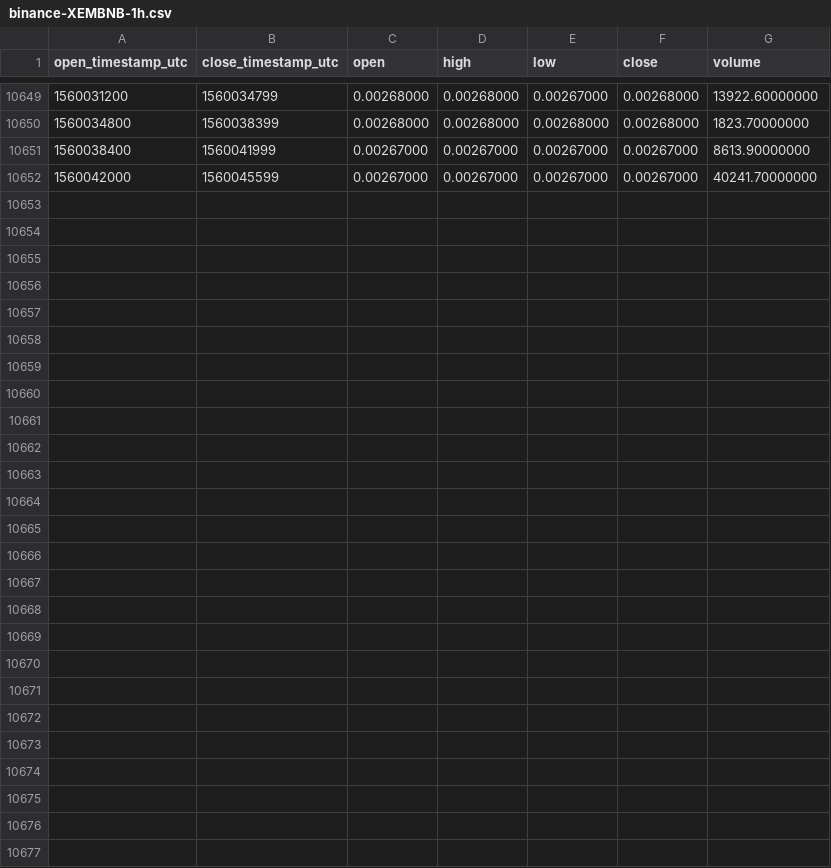
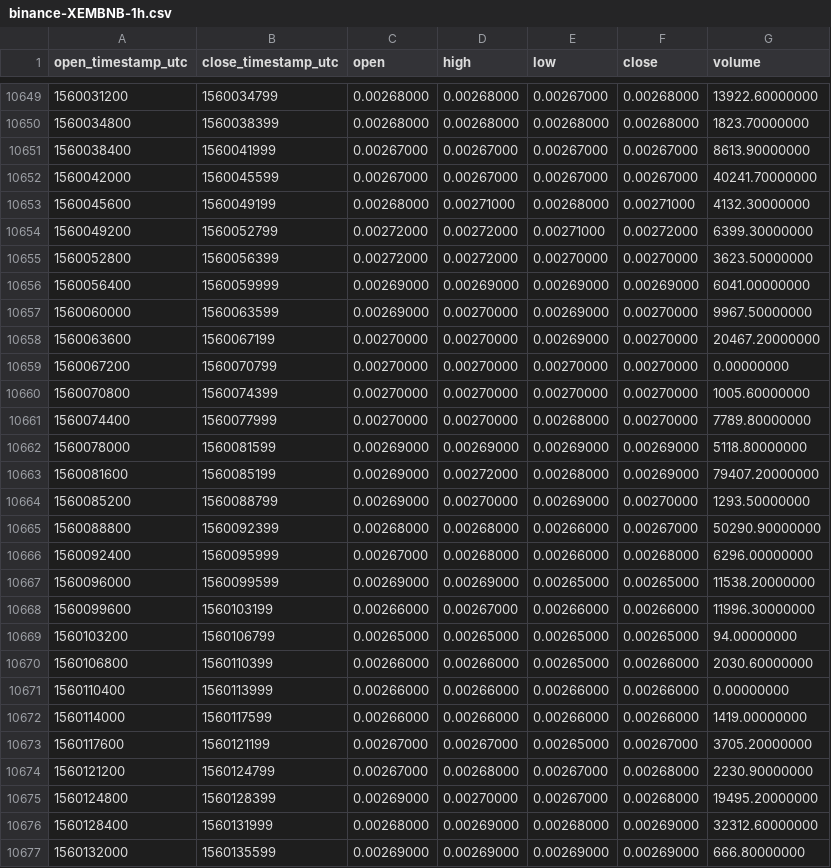
Before and after one commit to cryptobigbro/binance-XEMBNB, a CSV file: binance-XEMBNB-1h.csv, drawn as a sheet; only a part is shown, gaps mark what is left out.

Commit message:
Update OHLCV data.

```diff
--- a/binance-XEMBNB-1h.csv
+++ b/binance-XEMBNB-1h.csv
@@ -10652 +10652,26 @@ open_timestamp_utc,close_timestamp_utc,open,high,low,close,volume
 1560042000,1560045599,0.00267000,0.00267000,0.00267000,0.00267000,40241.70000000
+1560045600,1560049199,0.00268000,0.00271000,0.00268000,0.00271000,4132.30000000
+1560049200,1560052799,0.00272000,0.00272000,0.00271000,0.00272000,6399.30000000
+1560052800,1560056399,0.00272000,0.00272000,0.00270000,0.00270000,3623.50000000
+1560056400,1560059999,0.00269000,0.00269000,0.00269000,0.00269000,6041.00000000
+1560060000,1560063599,0.00269000,0.00270000,0.00269000,0.00270000,9967.50000000
+1560063600,1560067199,0.00270000,0.00270000,0.00269000,0.00270000,20467.20000000
+1560067200,1560070799,0.00270000,0.00270000,0.00270000,0.00270000,0.00000000
+1560070800,1560074399,0.00270000,0.00270000,0.00270000,0.00270000,1005.60000000
+1560074400,1560077999,0.00270000,0.00270000,0.00268000,0.00270000,7789.80000000
+1560078000,1560081599,0.00269000,0.00269000,0.00269000,0.00269000,5118.80000000
+1560081600,1560085199,0.00269000,0.00272000,0.00268000,0.00269000,79407.20000000
+1560085200,1560088799,0.00269000,0.00270000,0.00269000,0.00270000,1293.50000000
+1560088800,1560092399,0.00268000,0.00268000,0.00266000,0.00267000,50290.90000000
+1560092400,1560095999,0.00267000,0.00268000,0.00266000,0.00268000,6296.00000000
+1560096000,1560099599,0.00269000,0.00269000,0.00265000,0.00265000,11538.20000000
+1560099600,1560103199,0.00266000,0.00267000,0.00266000,0.00266000,11996.30000000
+1560103200,1560106799,0.00265000,0.00265000,0.00265000,0.00265000,94.00000000
+1560106800,1560110399,0.00266000,0.00266000,0.00265000,0.00266000,2030.60000000
+1560110400,1560113999,0.00266000,0.00266000,0.00266000,0.00266000,0.00000000
+1560114000,1560117599,0.00266000,0.00266000,0.00266000,0.00266000,1419.00000000
+1560117600,1560121199,0.00267000,0.00267000,0.00265000,0.00267000,3705.20000000
+1560121200,1560124799,0.00267000,0.00268000,0.00267000,0.00268000,2230.90000000
+1560124800,1560128399,0.00269000,0.00270000,0.00267000,0.00268000,19495.20000000
+1560128400,1560131999,0.00268000,0.00269000,0.00268000,0.00269000,32312.60000000
+1560132000,1560135599,0.00269000,0.00269000,0.00269000,0.00269000,666.80000000
```
Also changed, not shown: binance-XEMBNB-1d.csv.
